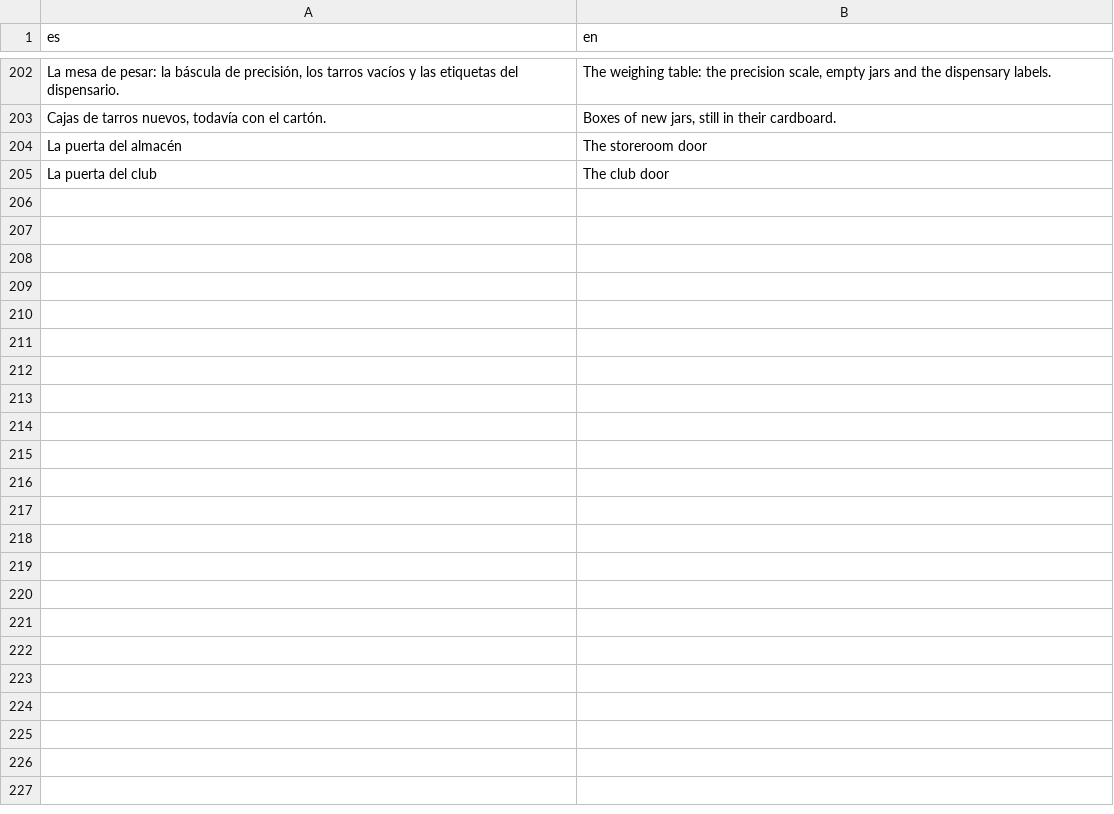
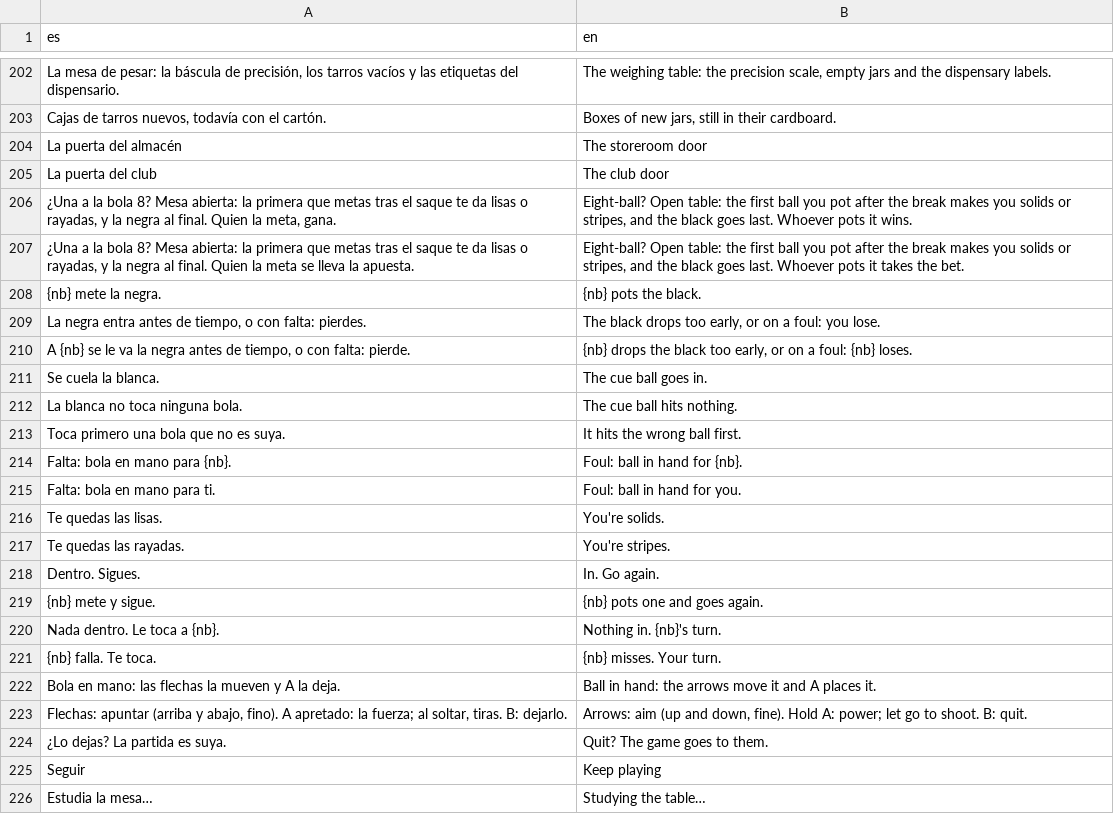
Before and after one commit to u0921985828-arch/Strainmon, a CSV file: ribera-verde/godot/i18n/partes/copa.csv, drawn as a sheet; only a part is shown, gaps mark what is left out.

```diff
--- a/ribera-verde/godot/i18n/partes/copa.csv
+++ b/ribera-verde/godot/i18n/partes/copa.csv
@@ -213 +213,22 @@ La puerta del almacén,The storeroom door
 La puerta del club,The club door
+"¿Una a la bola 8? Mesa abierta: la primera que metas tras el saque te da lisas o rayadas, y la negra al final. Quien la meta, gana.","Eight-ball? Open table: the first ball you pot after the break makes you solids or stripes, and the black goes last. Whoever pots it wins."
+"¿Una a la bola 8? Mesa abierta: la primera que metas tras el saque te da lisas o rayadas, y la negra al final. Quien la meta se lleva la apuesta.","Eight-ball? Open table: the first ball you pot after the break makes you solids or stripes, and the black goes last. Whoever pots it takes the bet."
+{nb} mete la negra.,{nb} pots the black.
+"La negra entra antes de tiempo, o con falta: pierdes.","The black drops too early, or on a foul: you lose."
+"A {nb} se le va la negra antes de tiempo, o con falta: pierde.","{nb} drops the black too early, or on a foul: {nb} loses."
+Se cuela la blanca.,The cue ball goes in.
+La blanca no toca ninguna bola.,The cue ball hits nothing.
+Toca primero una bola que no es suya.,It hits the wrong ball first.
+Falta: bola en mano para {nb}.,Foul: ball in hand for {nb}.
+Falta: bola en mano para ti.,Foul: ball in hand for you.
+Te quedas las lisas.,You're solids.
+Te quedas las rayadas.,You're stripes.
+Dentro. Sigues.,In. Go again.
+{nb} mete y sigue.,{nb} pots one and goes again.
+Nada dentro. Le toca a {nb}.,Nothing in. {nb}'s turn.
+{nb} falla. Te toca.,{nb} misses. Your turn.
+Bola en mano: las flechas la mueven y A la deja.,Ball in hand: the arrows move it and A places it.
+"Flechas: apuntar (arriba y abajo, fino). A apretado: la fuerza; al soltar, tiras. B: dejarlo.","Arrows: aim (up and down, fine). Hold A: power; let go to shoot. B: quit."
+¿Lo dejas? La partida es suya.,Quit? The game goes to them.
+Seguir,Keep playing
+Estudia la mesa…,Studying the table…
```
Also changed, not shown: ribera-verde/godot/i18n/strings.csv, 10 other files.
